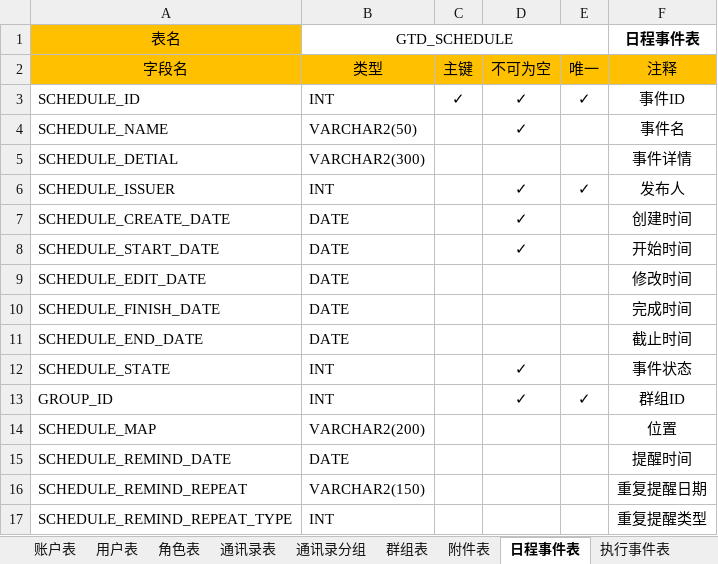
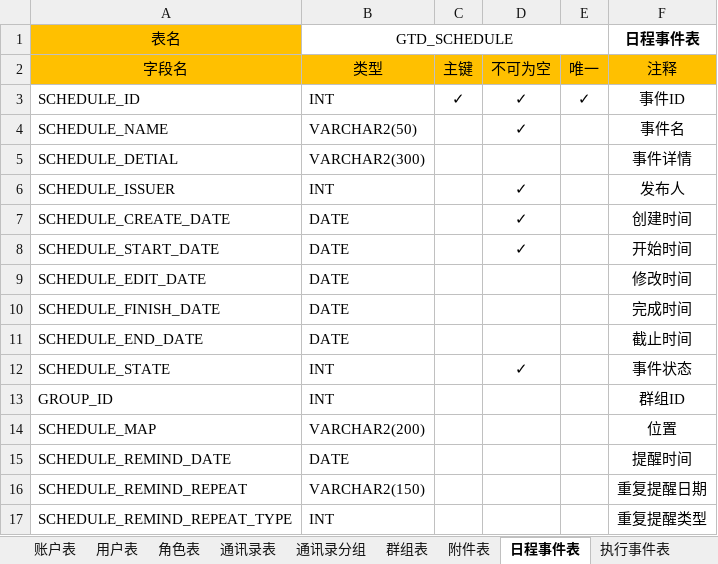
Before and after one commit to XJ-GTD/GTD, an Excel workbook: A-开发相关文档素材/2.数据库表/数据库表.xlsx, sheet 日程事件表, drawn as a sheet; values as stored, in another font and other column widths than the file's, no borders; the diff names each change by its address in the sheet, - before the commit and + after, or states it on an @@ line.

```diff
--- a/A-开发相关文档素材/2.数据库表/数据库表.xlsx (sheet 日程事件表)
+++ b/A-开发相关文档素材/2.数据库表/数据库表.xlsx (sheet 日程事件表)
-E6: ✓
+E6: (empty)
-D13: ✓
+D13: (empty)
-E13: ✓
+E13: (empty)
```
Also changed, not shown: 20 other files.
